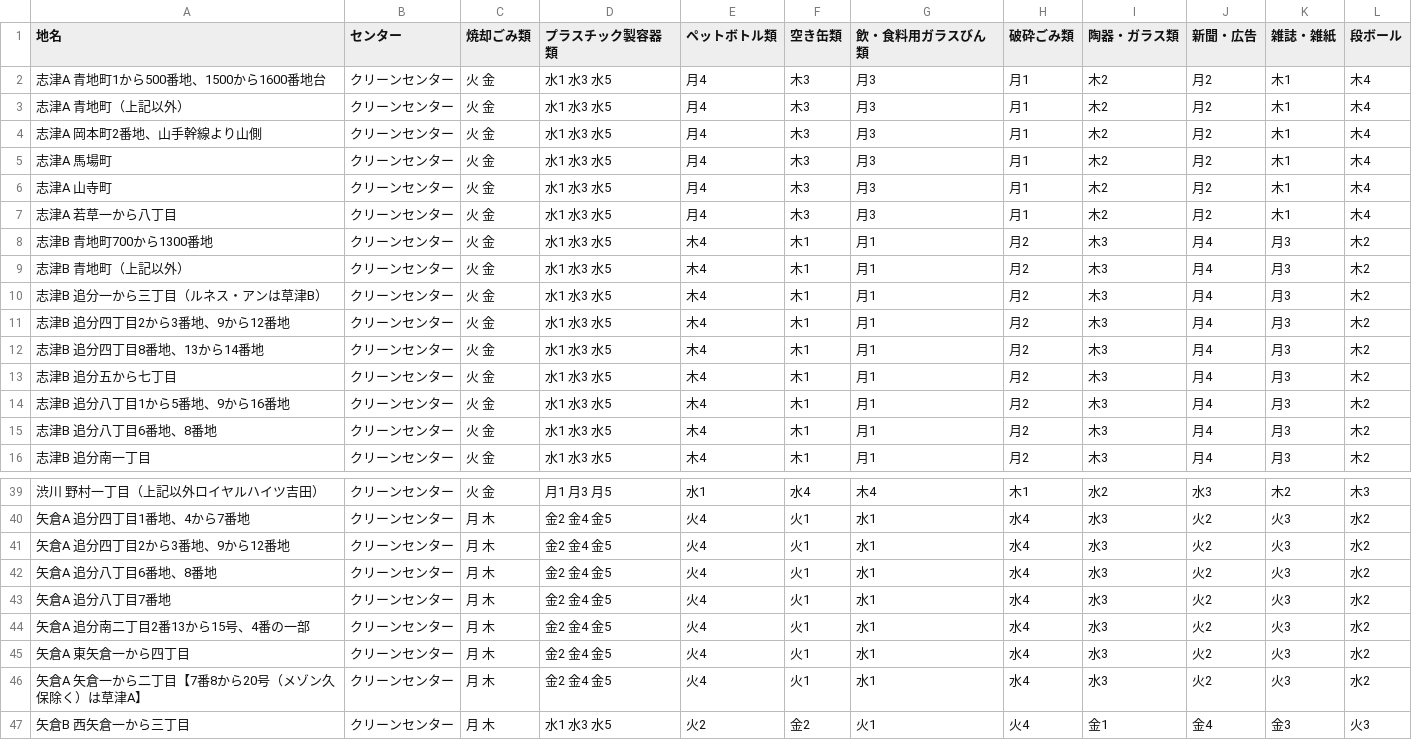
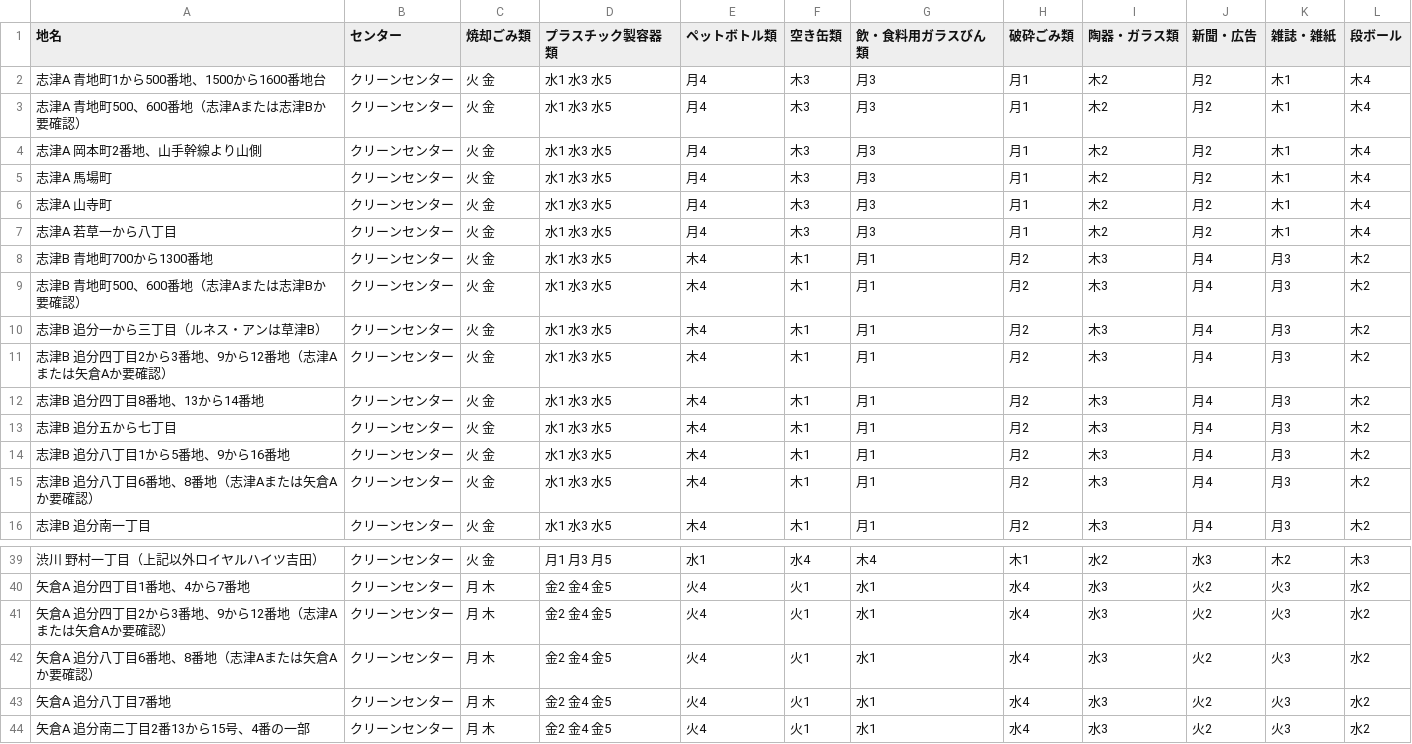
Before and after one commit to codeforkusatsu/5374, a CSV file: data/area_days.csv, drawn as a sheet; only a part is shown, gaps mark what is left out; the shorter side is filled out with more unchanged rows.

Commit message:
Update area_days.csv

```diff
--- a/data/area_days.csv
+++ b/data/area_days.csv
@@ -2,3 +2,3 @@
 志津A 青地町1から500番地、1500から1600番地台,クリーンセンター,火 金,水1 水3 水5,月4,木3,月3,月1,木2,月2,木1,木4
-志津A 青地町（上記以外）,クリーンセンター,火 金,水1 水3 水5,月4,木3,月3,月1,木2,月2,木1,木4
+志津A 青地町500、600番地（志津Aまたは志津Bか要確認）,クリーンセンター,火 金,水1 水3 水5,月4,木3,月3,月1,木2,月2,木1,木4
 志津A 岡本町2番地、山手幹線より山側,クリーンセンター,火 金,水1 水3 水5,月4,木3,月3,月1,木2,月2,木1,木4
@@ -8,5 +8,5 @@
 志津B 青地町700から1300番地,クリーンセンター,火 金,水1 水3 水5,木4,木1,月1,月2,木3,月4,月3,木2
-志津B 青地町（上記以外）,クリーンセンター,火 金,水1 水3 水5,木4,木1,月1,月2,木3,月4,月3,木2
+志津B 青地町500、600番地（志津Aまたは志津Bか要確認）,クリーンセンター,火 金,水1 水3 水5,木4,木1,月1,月2,木3,月4,月3,木2
 志津B 追分一から三丁目（ルネス・アンは草津B）,クリーンセンター,火 金,水1 水3 水5,木4,木1,月1,月2,木3,月4,月3,木2
-志津B 追分四丁目2から3番地、9から12番地,クリーンセンター,火 金,水1 水3 水5,木4,木1,月1,月2,木3,月4,月3,木2
+志津B 追分四丁目2から3番地、9から12番地（志津Aまたは矢倉Aか要確認）,クリーンセンター,火 金,水1 水3 水5,木4,木1,月1,月2,木3,月4,月3,木2
 志津B 追分四丁目8番地、13から14番地,クリーンセンター,火 金,水1 水3 水5,木4,木1,月1,月2,木3,月4,月3,木2
@@ -14,3 +14,3 @@
 志津B 追分八丁目1から5番地、9から16番地,クリーンセンター,火 金,水1 水3 水5,木4,木1,月1,月2,木3,月4,月3,木2
-志津B 追分八丁目6番地、8番地,クリーンセンター,火 金,水1 水3 水5,木4,木1,月1,月2,木3,月4,月3,木2
+志津B 追分八丁目6番地、8番地（志津Aまたは矢倉Aか要確認）,クリーンセンター,火 金,水1 水3 水5,木4,木1,月1,月2,木3,月4,月3,木2
 志津B 追分南一丁目,クリーンセンター,火 金,水1 水3 水5,木4,木1,月1,月2,木3,月4,月3,木2
@@ -40,4 +40,4 @@
 矢倉A 追分四丁目1番地、4から7番地,クリーンセンター,月 木,金2 金4 金5,火4,火1,水1,水4,水3,火2,火3,水2
-矢倉A 追分四丁目2から3番地、9から12番地,クリーンセンター,月 木,金2 金4 金5,火4,火1,水1,水4,水3,火2,火3,水2
-矢倉A 追分八丁目6番地、8番地,クリーンセンター,月 木,金2 金4 金5,火4,火1,水1,水4,水3,火2,火3,水2
+矢倉A 追分四丁目2から3番地、9から12番地（志津Aまたは矢倉Aか要確認）,クリーンセンター,月 木,金2 金4 金5,火4,火1,水1,水4,水3,火2,火3,水2
+矢倉A 追分八丁目6番地、8番地（志津Aまたは矢倉Aか要確認）,クリーンセンター,月 木,金2 金4 金5,火4,火1,水1,水4,水3,火2,火3,水2
 矢倉A 追分八丁目7番地,クリーンセンター,月 木,金2 金4 金5,火4,火1,水1,水4,水3,火2,火3,水2
```
